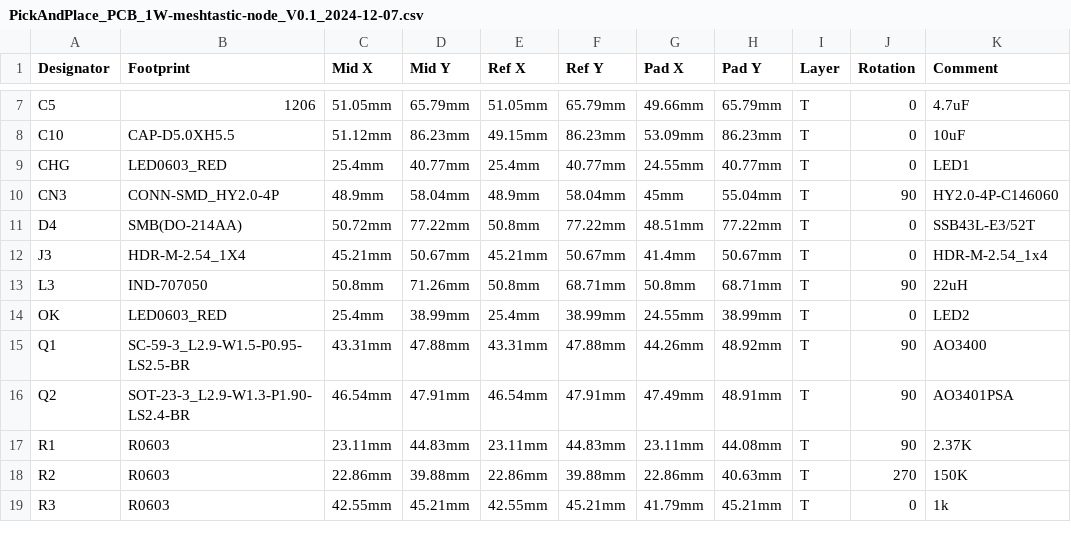
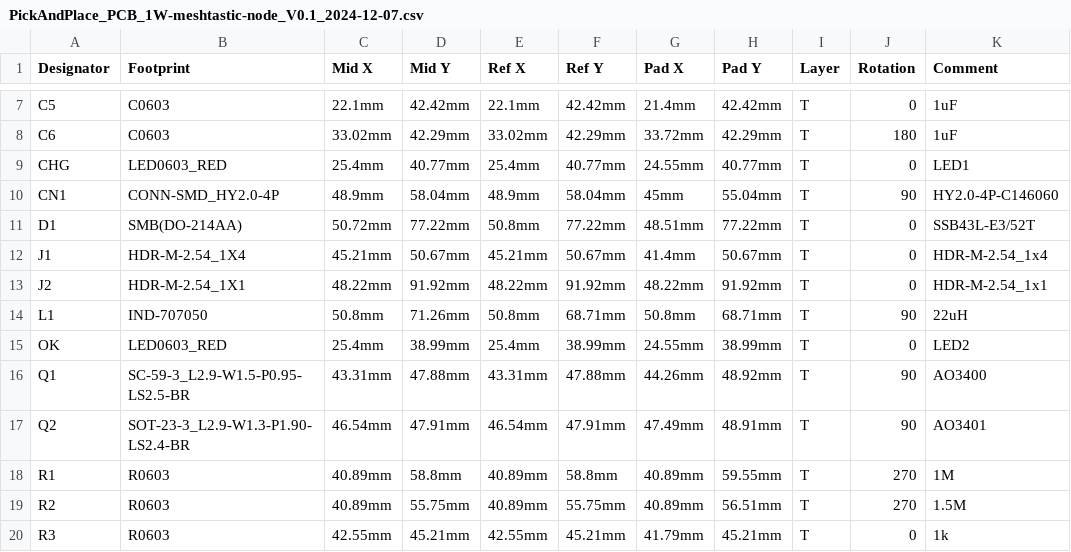
Before and after one commit to valzzu/meshtastic-pcbs, a CSV file: WashTastic/PickAndPlace_PCB_1W-meshtastic-node_V0.1_2024-12-07.csv, drawn as a sheet; only a part is shown, gaps mark what is left out; removed rows and columns are numbered as before the commit, all else as after; the diff covers the shown part only; the diff names each change by its address in the sheet, - before the commit and + after, or states it on an @@ line.

Commit message:
WashTastic
external +5V input/output

```diff
--- a/WashTastic/PickAndPlace_PCB_1W-meshtastic-node_V0.1_2024-12-07.csv
+++ b/WashTastic/PickAndPlace_PCB_1W-meshtastic-node_V0.1_2024-12-07.csv
-B7 (Footprint): 1206
+B7 (Footprint): C0603
-C7 (Mid X): 51.05mm
+C7 (Mid X): 22.1mm
-D7 (Mid Y): 65.79mm
+D7 (Mid Y): 42.42mm
-E7 (Ref X): 51.05mm
+E7 (Ref X): 22.1mm
-F7 (Ref Y): 65.79mm
+F7 (Ref Y): 42.42mm
-G7 (Pad X): 49.66mm
+G7 (Pad X): 21.4mm
-H7 (Pad Y): 65.79mm
+H7 (Pad Y): 42.42mm
-K7 (Comment): 4.7uF
+K7 (Comment): 1uF
-row 8: C10 | CAP-D5.0XH5.5 | 51.12mm | 86.23mm | 49.15mm | 86.23mm | 53.09mm | 86.23mm | T | 0 | 10uF
+row 8: C6 | C0603 | 33.02mm | 42.29mm | 33.02mm | 42.29mm | 33.72mm | 42.29mm | T | 180 | 1uF
-A10 (Designator): CN3
+A10 (Designator): CN1
-A11 (Designator): D4
+A11 (Designator): D1
-A12 (Designator): J3
+A12 (Designator): J1
+row 13: J2 | HDR-M-2.54_1X1 | 48.22mm | 91.92mm | 48.22mm | 91.92mm | 48.22mm | 91.92mm | T | 0 | HDR-M-2.54_1x1
-A14 (Designator): L3
+A14 (Designator): L1
-K17 (Comment): AO3401PSA
+K17 (Comment): AO3401
-C18 (Mid X): 23.11mm
+C18 (Mid X): 40.89mm
-D18 (Mid Y): 44.83mm
+D18 (Mid Y): 58.8mm
-E18 (Ref X): 23.11mm
+E18 (Ref X): 40.89mm
-F18 (Ref Y): 44.83mm
+F18 (Ref Y): 58.8mm
-G18 (Pad X): 23.11mm
+G18 (Pad X): 40.89mm
-H18 (Pad Y): 44.08mm
+H18 (Pad Y): 59.55mm
-J18 (Rotation): 90
+J18 (Rotation): 270
-K18 (Comment): 2.37K
+K18 (Comment): 1M
-C19 (Mid X): 22.86mm
+C19 (Mid X): 40.89mm
-D19 (Mid Y): 39.88mm
+D19 (Mid Y): 55.75mm
-E19 (Ref X): 22.86mm
+E19 (Ref X): 40.89mm
-F19 (Ref Y): 39.88mm
+F19 (Ref Y): 55.75mm
-G19 (Pad X): 22.86mm
+G19 (Pad X): 40.89mm
-H19 (Pad Y): 40.63mm
+H19 (Pad Y): 56.51mm
-K19 (Comment): 150K
+K19 (Comment): 1.5M
```
Also changed, not shown: 137 edited cells elsewhere in this file, WashTastic/BOM_1W-meshtastic-node_V0.1_2024-12-07.csv, 8 other files.
